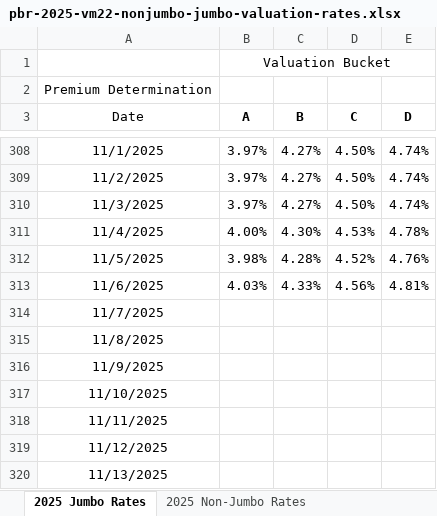
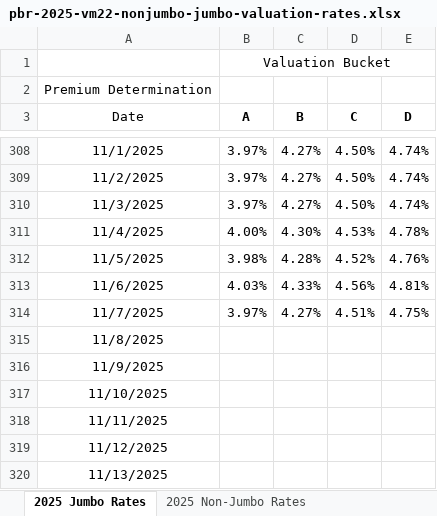
Before and after one commit to 5thgenfinance/5thgenfinance.github.io, an Excel workbook: docs/content_history/pbr-2025-vm22-nonjumbo-jumbo-valuation-rates.xlsx, sheet 2025 Jumbo Rates, drawn as a sheet; only a part is shown, gaps mark what is left out; values as stored, in another font and other column widths than the file's, no borders; the diff names each change by its address in the sheet, - before the commit and + after, or states it on an @@ line.

Commit message:
📊 Update NAIC content history - 2025-11-08

```diff
--- a/docs/content_history/pbr-2025-vm22-nonjumbo-jumbo-valuation-rates.xlsx (sheet 2025 Jumbo Rates)
+++ b/docs/content_history/pbr-2025-vm22-nonjumbo-jumbo-valuation-rates.xlsx (sheet 2025 Jumbo Rates)
-B314 (A): (empty)
+B314 (A): 3.97%
-C314 (B): (empty)
+C314 (B): 4.27%
-D314 (C): (empty)
+D314 (C): 4.51%
-E314 (D): (empty)
+E314 (D): 4.75%
```
Also changed, not shown: 1 other file.
